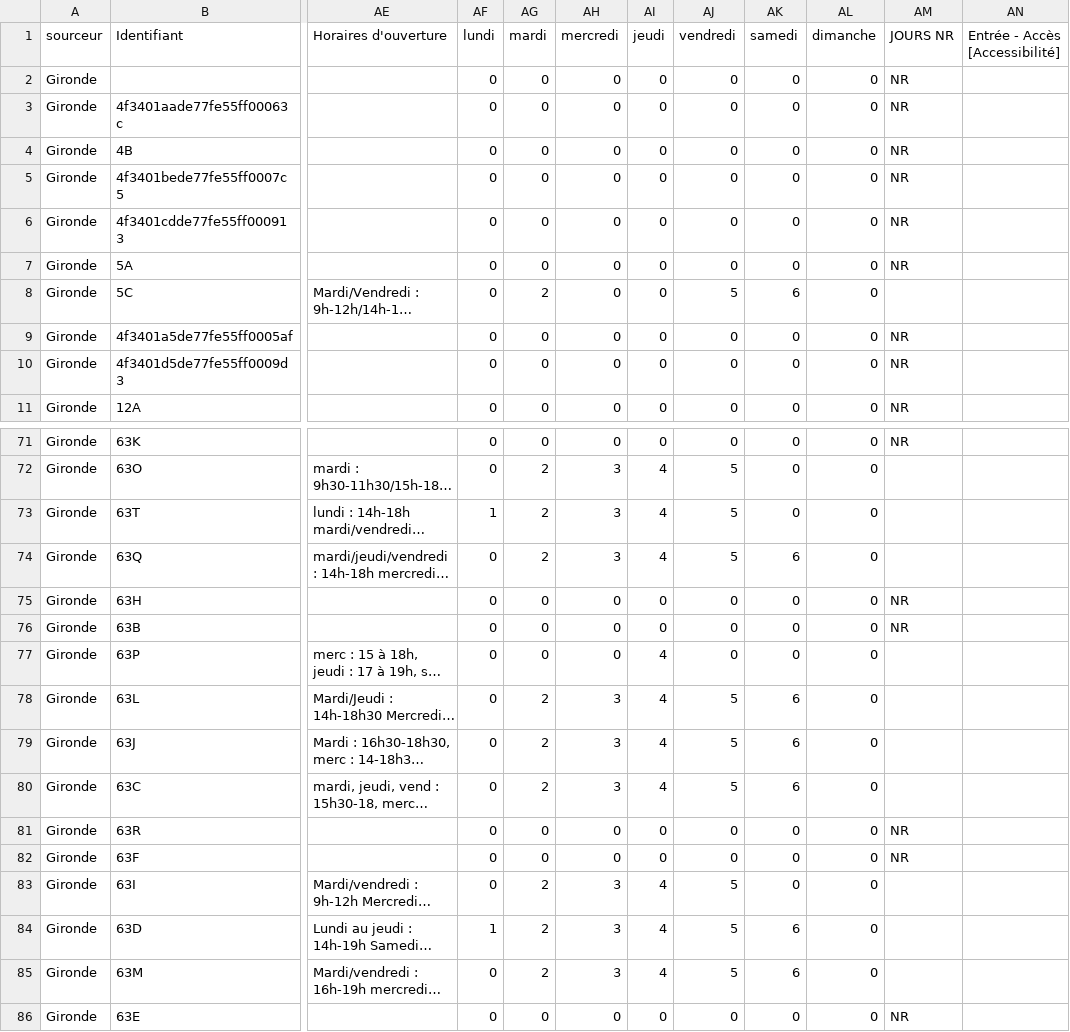
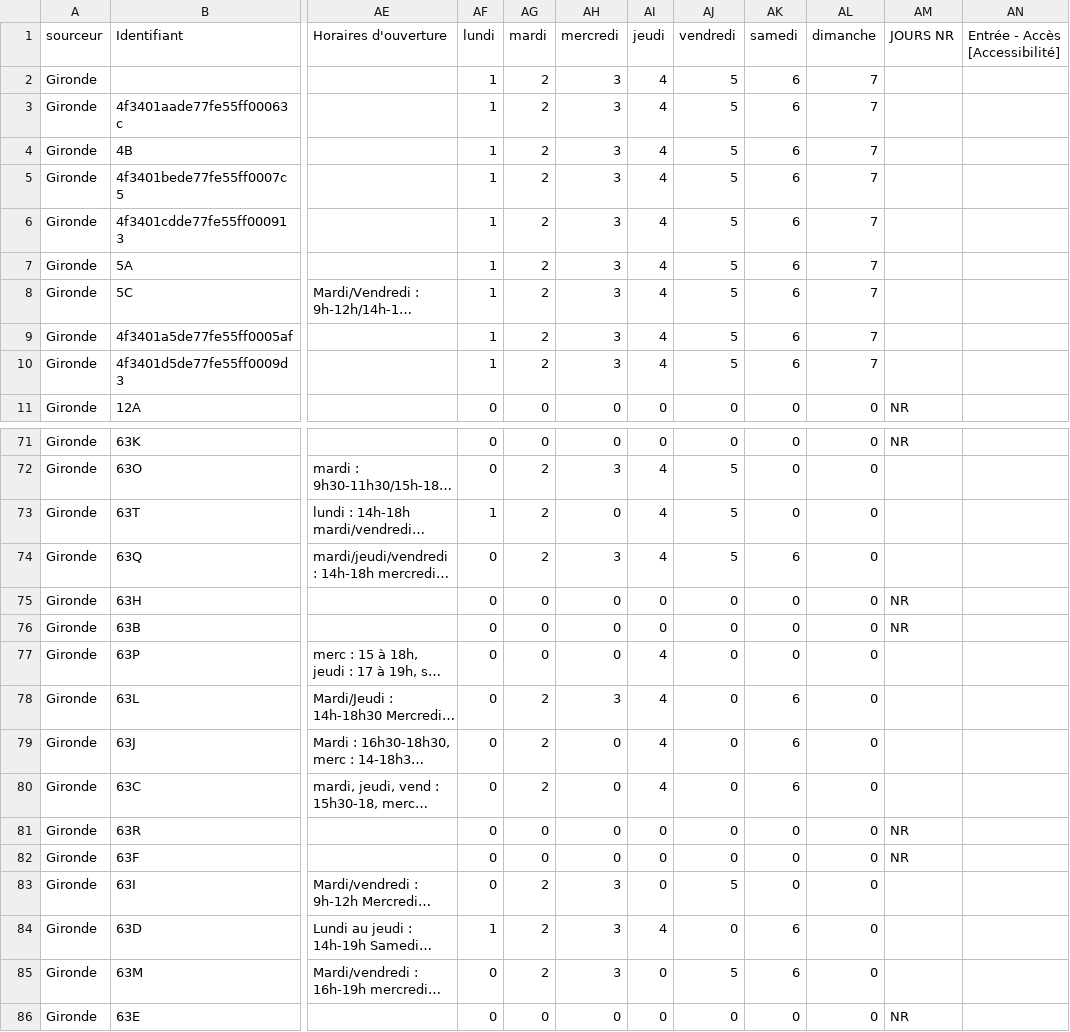
Before and after one commit to co-demos/carto-sonum, a CSV file: data/clean_xls/-Gironde-reclean.csv, drawn as a sheet; only a part is shown, gaps mark what is left out; long unchanged cells end in …; the diff covers the shown part only; the diff names each change by its address in the sheet, - before the commit and + after, or states it on an @@ line.

Commit message:
added netpublic datasets

```diff
--- a/data/clean_xls/-Gironde-reclean.csv
+++ b/data/clean_xls/-Gironde-reclean.csv
-AF2:AF10 (lundi): 0
+AF2:AF10 (lundi): 1
-AG2:AG7 (mardi): 0
+AG2:AG7 (mardi): 2
-AH2:AH10 (mercredi): 0
+AH2:AH10 (mercredi): 3
-AI2:AI10 (jeudi): 0
+AI2:AI10 (jeudi): 4
-AJ2:AJ7 (vendredi): 0
+AJ2:AJ7 (vendredi): 5
-AK2:AK7 (samedi): 0
+AK2:AK7 (samedi): 6
-AL2:AL10 (dimanche): 0
+AL2:AL10 (dimanche): 7
-AM2:AM7 (JOURS NR): NR
+AM2:AM7 (JOURS NR): (empty)
-AG9:AG10 (mardi): 0
+AG9:AG10 (mardi): 2
-AJ9:AJ10 (vendredi): 0
+AJ9:AJ10 (vendredi): 5
-AK9:AK10 (samedi): 0
+AK9:AK10 (samedi): 6
-AM9:AM10 (JOURS NR): NR
+AM9:AM10 (JOURS NR): (empty)
-AH73 (mercredi): 3
+AH73 (mercredi): 0
-AJ78:AJ80 (vendredi): 5
+AJ78:AJ80 (vendredi): 0
-AH79:AH80 (mercredi): 3
+AH79:AH80 (mercredi): 0
-AI83 (jeudi): 4
+AI83 (jeudi): 0
-AJ84 (vendredi): 5
+AJ84 (vendredi): 0
-AI85 (jeudi): 4
+AI85 (jeudi): 0
```
Also changed, not shown: 25 edited cells elsewhere in this file, data/clean_xls/-DRJSCS-reclean.csv, 7 other files.
